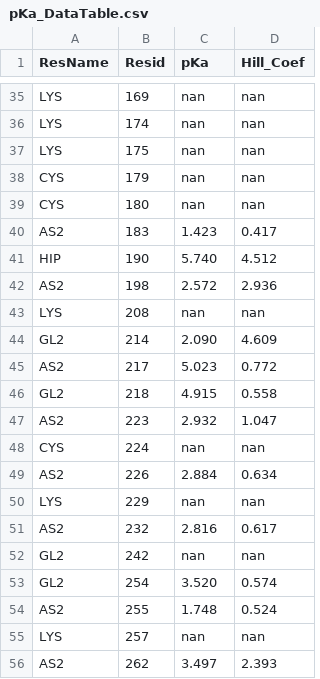
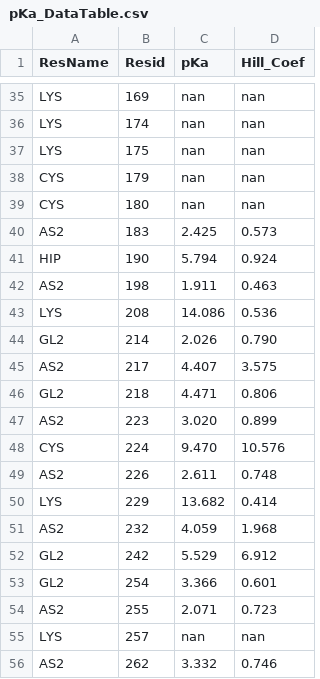
Before and after one commit to wesleymsmith/alk2_cphmd_titrate, a CSV file: continuousPh/md_steps/WT/titrate/pKa_DataTable.csv, drawn as a sheet; only a part is shown, gaps mark what is left out; the diff covers the shown part only.

```diff
--- a/continuousPh/md_steps/WT/titrate/pKa_DataTable.csv
+++ b/continuousPh/md_steps/WT/titrate/pKa_DataTable.csv
@@ -39,18 +39,18 @@ CYS,179,nan,nan
 CYS,180,nan,nan
-AS2,183,1.423,0.417
-HIP,190,5.740,4.512
-AS2,198,2.572,2.936
-LYS,208,nan,nan
-GL2,214,2.090,4.609
-AS2,217,5.023,0.772
-GL2,218,4.915,0.558
-AS2,223,2.932,1.047
-CYS,224,nan,nan
-AS2,226,2.884,0.634
-LYS,229,nan,nan
-AS2,232,2.816,0.617
-GL2,242,nan,nan
-GL2,254,3.520,0.574
-AS2,255,1.748,0.524
+AS2,183,2.425,0.573
+HIP,190,5.794,0.924
+AS2,198,1.911,0.463
+LYS,208,14.086,0.536
+GL2,214,2.026,0.790
+AS2,217,4.407,3.575
+GL2,218,4.471,0.806
+AS2,223,3.020,0.899
+CYS,224,9.470,10.576
+AS2,226,2.611,0.748
+LYS,229,13.682,0.414
+AS2,232,4.059,1.968
+GL2,242,5.529,6.912
+GL2,254,3.366,0.601
+AS2,255,2.071,0.723
 LYS,257,nan,nan
-AS2,262,3.497,2.393
+AS2,262,3.332,0.746
```
Also changed, not shown: 124 edited cells elsewhere in this file, 1 other file.
